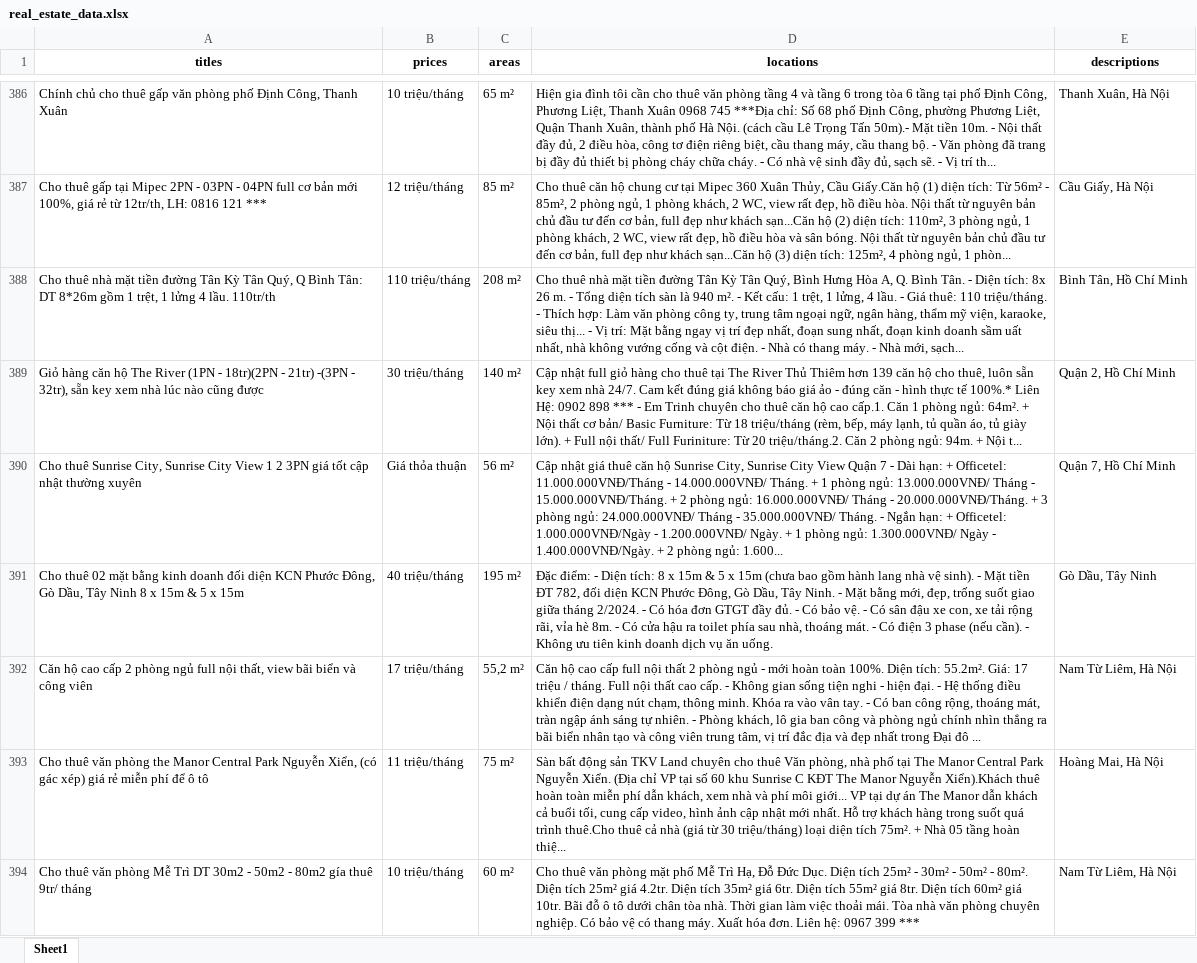
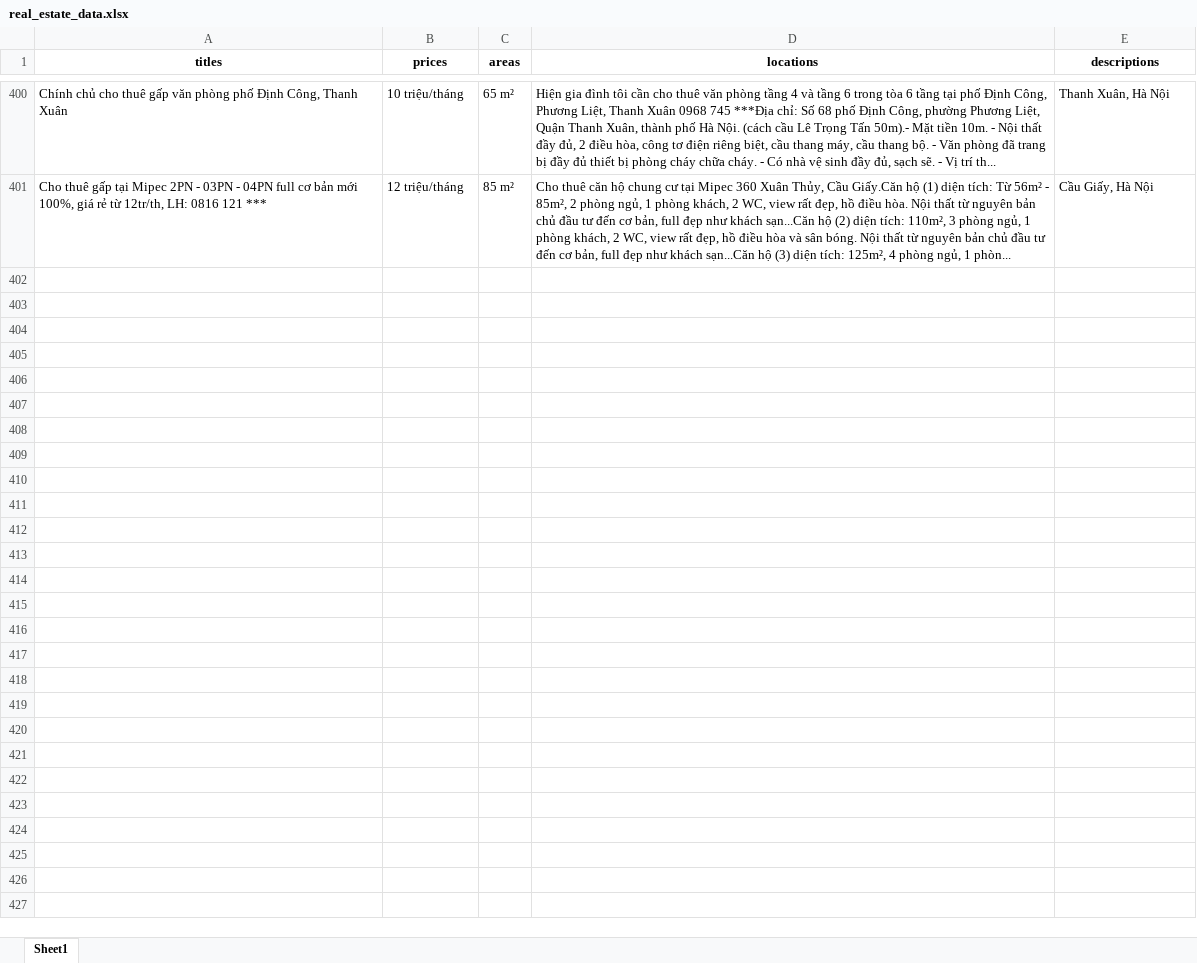
Before and after one commit to tiluxx/Take-home-Assigment, an Excel workbook: Task3/real_estate_data.xlsx, sheet Sheet1, drawn as a sheet; only a part is shown, gaps mark what is left out; values as stored, in another font and other column widths than the file's, no borders; removed rows and columns are numbered as before the commit, all else as after; the diff covers the shown part only; the diff names each change by its address in the sheet, - before the commit and + after, or states it on an @@ line.

```diff
--- a/Task3/real_estate_data.xlsx (sheet Sheet1)
+++ b/Task3/real_estate_data.xlsx (sheet Sheet1)
-row 388: Cho thuê nhà mặt tiền đường Tân Kỳ Tân Quý, Q Bình Tân: DT 8*26m gồm 1 trệt, 1 lửng 4 lầu. 110tr/th | 110 triệu/tháng | 208 m² | Cho thuê nhà mặt tiền đường Tân Kỳ Tân Quý, Bình Hưng Hòa A, Q. Bình Tân. - Diện tích: 8x 26 m. - Tổng diện tích sàn là 940 m². - Kết cấu: 1 trệt, 1 lửng, 4 lầu. - Giá thuê: 110 triệu/tháng. - Thích hợp: Làm văn phòng công ty, trung tâm ngoại ngữ, ngân hàng, thẩm mỹ viện, karaoke, siêu thị... - Vị trí: Mặt bằng ngay vị trí đẹp nhất, đoạn sung nhất, đoạn kinh doanh sầm uất nhất, nhà không vướng cống và cột điện. - Nhà có thang máy. - Nhà mới, sạch... | Bình Tân, Hồ Chí Minh
-row 389: Giỏ hàng căn hộ The River (1PN - 18tr)(2PN - 21tr) -(3PN - 32tr), sẵn key xem nhà lúc nào cũng được | 30 triệu/tháng | 140 m² | Cập nhật full giỏ hàng cho thuê tại The River Thủ Thiêm hơn 139 căn hộ cho thuê, luôn sẵn key xem nhà 24/7. Cam kết đúng giá không báo giá ảo - đúng căn - hình thực tế 100%.* Liên Hệ: 0902 898 *** - Em Trinh chuyên cho thuê căn hộ cao cấp.1. Căn 1 phòng ngủ: 64m². + Nội thất cơ bản/ Basic Furniture: Từ 18 triệu/tháng (rèm, bếp, máy lạnh, tủ quần áo, tủ giày lớn). + Full nội thất/ Full Furiniture: Từ 20 triệu/tháng.2. Căn 2 phòng ngủ: 94m. + Nội t... | Quận 2, Hồ Chí Minh
-row 390: Cho thuê Sunrise City, Sunrise City View 1 2 3PN giá tốt cập nhật thường xuyên | Giá thỏa thuận | 56 m² | Cập nhật giá thuê căn hộ Sunrise City, Sunrise City View Quận 7 - Dài hạn: + Officetel: 11.000.000VNĐ/Tháng - 14.000.000VNĐ/ Tháng. + 1 phòng ngủ: 13.000.000VNĐ/ Tháng - 15.000.000VNĐ/Tháng. + 2 phòng ngủ: 16.000.000VNĐ/ Tháng - 20.000.000VNĐ/Tháng. + 3 phòng ngủ: 24.000.000VNĐ/ Tháng - 35.000.000VNĐ/ Tháng. - Ngắn hạn: + Officetel: 1.000.000VNĐ/Ngày - 1.200.000VNĐ/ Ngày. + 1 phòng ngủ: 1.300.000VNĐ/ Ngày - 1.400.000VNĐ/Ngày. + 2 phòng ngủ: 1.600... | Quận 7, Hồ Chí Minh
-row 391: Cho thuê 02 mặt bằng kinh doanh đối diện KCN Phước Đông, Gò Dầu, Tây Ninh 8 x 15m & 5 x 15m | 40 triệu/tháng | 195 m² | Đặc điểm: - Diện tích: 8 x 15m & 5 x 15m (chưa bao gồm hành lang nhà vệ sinh). - Mặt tiền ĐT 782, đối diện KCN Phước Đông, Gò Dầu, Tây Ninh. - Mặt bằng mới, đẹp, trống suốt giao giữa tháng 2/2024. - Có hóa đơn GTGT đầy đủ. - Có bảo vệ. - Có sân đậu xe con, xe tải rộng rãi, vỉa hè 8m. - Có cửa hậu ra toilet phía sau nhà, thoáng mát. - Có điện 3 phase (nếu cần). - Không ưu tiên kinh doanh dịch vụ ăn uống. | Gò Dầu, Tây Ninh
-row 392: Căn hộ cao cấp 2 phòng ngủ full nội thất, view bãi biển và công viên | 17 triệu/tháng | 55,2 m² | Căn hộ cao cấp full nội thất 2 phòng ngủ - mới hoàn toàn 100%. Diện tích: 55.2m². Giá: 17 triệu / tháng. Full nội thất cao cấp. - Không gian sống tiện nghi - hiện đại. - Hệ thống điều khiển điện dạng nút chạm, thông minh. Khóa ra vào vân tay. - Có ban công rộng, thoáng mát, tràn ngập ánh sáng tự nhiên. - Phòng khách, lô gia ban công và phòng ngủ chính nhìn thẳng ra bãi biển nhân tạo và công viên trung tâm, vị trí đắc địa và đẹp nhất trong Đại đô ... | Nam Từ Liêm, Hà Nội
-row 393: Cho thuê văn phòng the Manor Central Park Nguyễn Xiển, (có gác xép) giá rẻ miễn phí để ô tô | 11 triệu/tháng | 75 m² | Sàn bất động sản TKV Land chuyên cho thuê Văn phòng, nhà phố tại The Manor Central Park Nguyễn Xiển. (Địa chỉ VP tại số 60 khu Sunrise C KĐT The Manor Nguyễn Xiển).Khách thuê hoàn toàn miễn phí dẫn khách, xem nhà và phí môi giới... VP tại dự án The Manor dẫn khách cả buổi tối, cung cấp video, hình ảnh cập nhật mới nhất. Hỗ trợ khách hàng trong suốt quá trình thuê.Cho thuê cả nhà (giá từ 30 triệu/tháng) loại diện tích 75m². + Nhà 05 tầng hoàn thiệ... | Hoàng Mai, Hà Nội
-row 394: Cho thuê văn phòng Mễ Trì DT 30m2 - 50m2 - 80m2 gía thuê 9tr/ tháng | 10 triệu/tháng | 60 m² | Cho thuê văn phòng mặt phố Mễ Trì Hạ, Đỗ Đức Dục. Diện tích 25m² - 30m² - 50m² - 80m². Diện tích 25m² giá 4.2tr. Diện tích 35m² giá 6tr. Diện tích 55m² giá 8tr. Diện tích 60m² giá 10tr. Bãi đỗ ô tô dưới chân tòa nhà. Thời gian làm việc thoải mái. Tòa nhà văn phòng chuyên nghiệp. Có bảo vệ có thang máy. Xuất hóa đơn. Liên hệ: 0967 399 *** | Nam Từ Liêm, Hà Nội
```
Also changed, not shown: 52 added rows, 45 removed rows, 15 moved rows and 23 edited cells elsewhere in this sheet, 8 other files.
